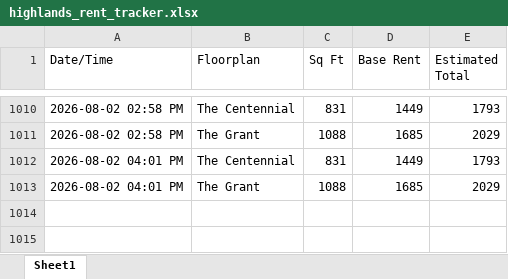
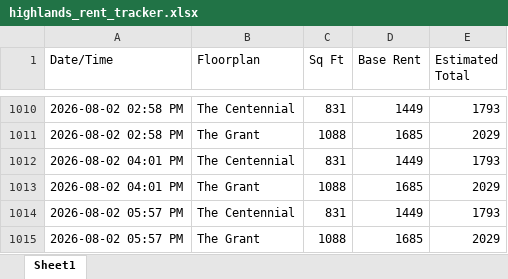
Before and after one commit to fardeenma/rent-tracker-data, an Excel workbook: highlands_rent_tracker.xlsx, sheet Sheet1, drawn as a sheet; only a part is shown, gaps mark what is left out; values as stored, in another font and other column widths than the file's, no borders; the diff names each change by its address in the sheet, - before the commit and + after, or states it on an @@ line.

Commit message:
Update rent data

```diff
--- a/highlands_rent_tracker.xlsx (sheet Sheet1)
+++ b/highlands_rent_tracker.xlsx (sheet Sheet1)
+row 1014: 2026-08-02 05:57 PM | The Centennial | 831 | 1449 | 1793
+row 1015: 2026-08-02 05:57 PM | The Grant | 1088 | 1685 | 2029
```
